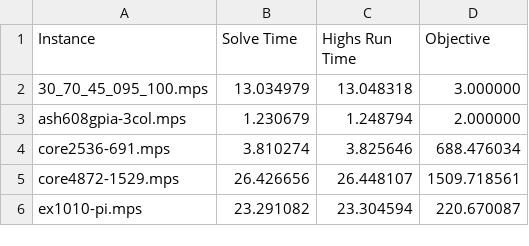
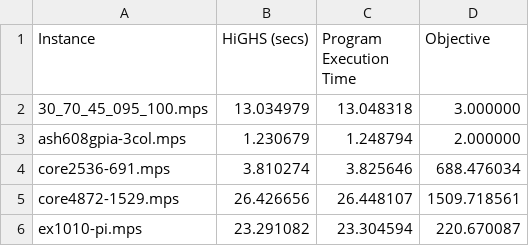
Before and after one commit to edeakins/EQLPSolver, a CSV file: ResultLogs/MIPLIB2010_HiGHS_times.csv, drawn as a sheet; only a part is shown.

```diff
--- a/ResultLogs/MIPLIB2010_HiGHS_times.csv
+++ b/ResultLogs/MIPLIB2010_HiGHS_times.csv
@@ -1,2 +1,2 @@
-Instance,Solve Time,Highs Run Time,Objective
+Instance,HiGHS (secs),Program Execution Time,Objective
 30_70_45_095_100.mps,13.034979,13.048318,3.000000
```
Also changed, not shown: ResultLogs/HS-COV-COD_HiGHS_times.csv, ResultLogs/HS-COV-COD_OC_times.csv, 57 other files.
